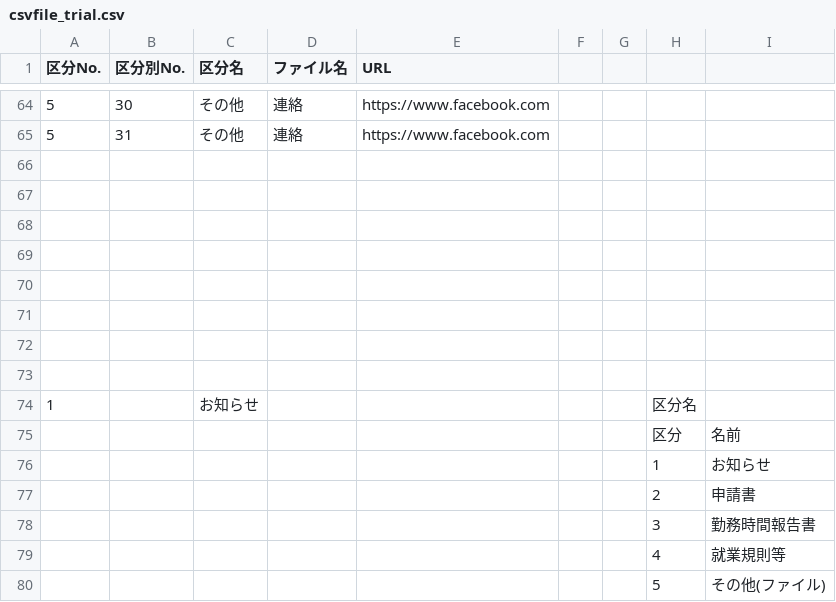
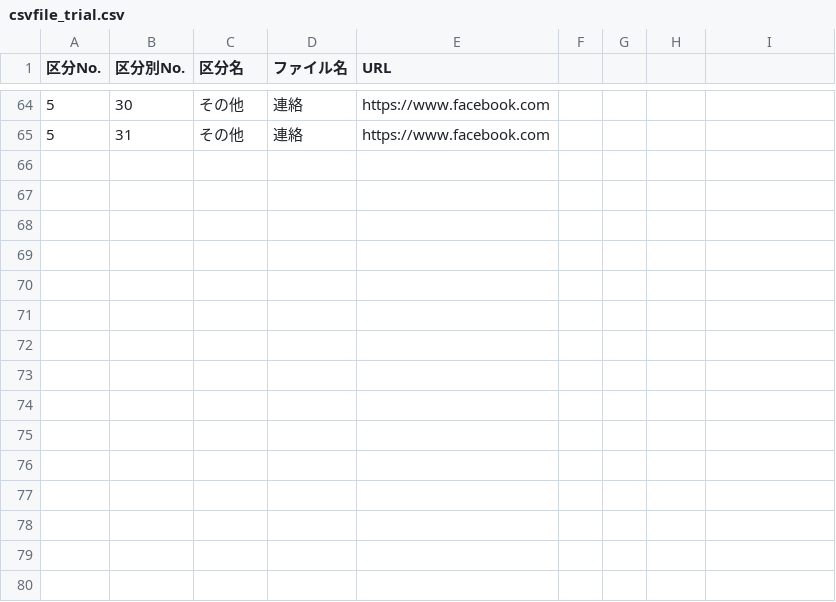
Before and after one commit to shotarohifumi/homepage, a CSV file: csvfile_trial.csv, drawn as a sheet; only a part is shown, gaps mark what is left out.

```diff
--- a/csvfile_trial.csv
+++ b/csvfile_trial.csv
@@ -65,16 +65 @@
 5,31,その他,連絡,https://www.facebook.com,,,,,,
-
-
-
-
-
-
-
-
-1,,お知らせ,,,,,区分名,,,
-,,,,,,,区分,名前,,
-,,,,,,,1,お知らせ,,
-,,,,,,,2,申請書,,
-,,,,,,,3,勤務時間報告書,,
-,,,,,,,4,就業規則等,,
-,,,,,,,5,その他(ファイル),,
```
Also changed, not shown: 7 other files.
